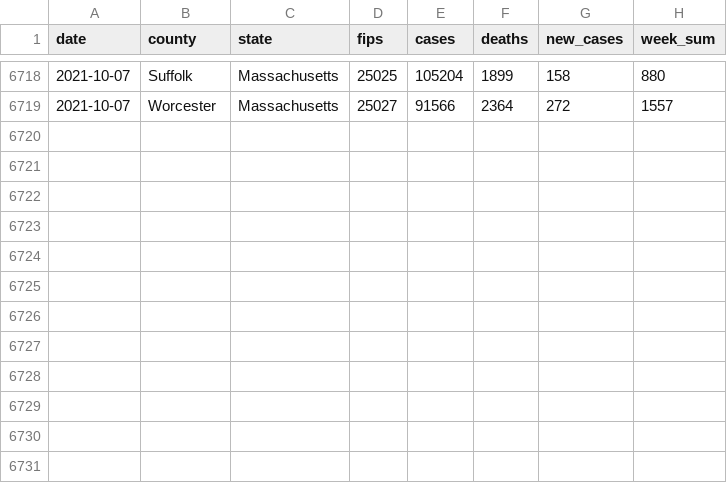
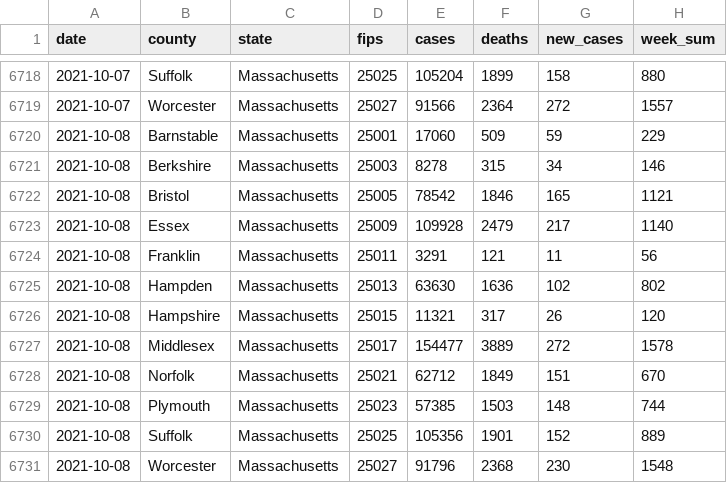
Before and after one commit to jmhatch/covid-19, a CSV file: data/ma-counties.csv, drawn as a sheet; only a part is shown, gaps mark what is left out.

```diff
--- a/data/ma-counties.csv
+++ b/data/ma-counties.csv
@@ -6719 +6719,13 @@
 2021-10-07,"Worcester","Massachusetts","25027",91566,2364,272,1557
+2021-10-08,"Barnstable","Massachusetts","25001",17060,509,59,229
+2021-10-08,"Berkshire","Massachusetts","25003",8278,315,34,146
+2021-10-08,"Bristol","Massachusetts","25005",78542,1846,165,1121
+2021-10-08,"Essex","Massachusetts","25009",109928,2479,217,1140
+2021-10-08,"Franklin","Massachusetts","25011",3291,121,11,56
+2021-10-08,"Hampden","Massachusetts","25013",63630,1636,102,802
+2021-10-08,"Hampshire","Massachusetts","25015",11321,317,26,120
+2021-10-08,"Middlesex","Massachusetts","25017",154477,3889,272,1578
+2021-10-08,"Norfolk","Massachusetts","25021",62712,1849,151,670
+2021-10-08,"Plymouth","Massachusetts","25023",57385,1503,148,744
+2021-10-08,"Suffolk","Massachusetts","25025",105356,1901,152,889
+2021-10-08,"Worcester","Massachusetts","25027",91796,2368,230,1548
```
Also changed, not shown: 4 other files.
